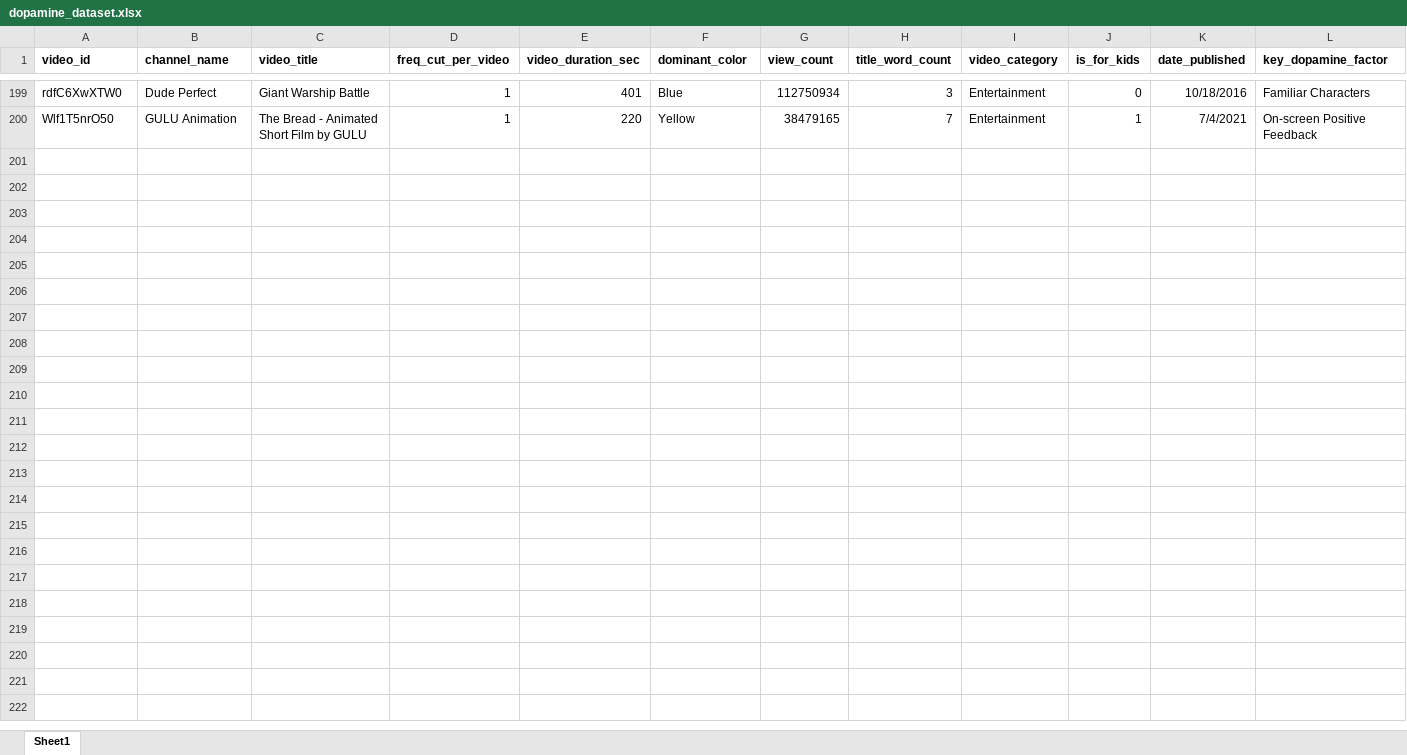
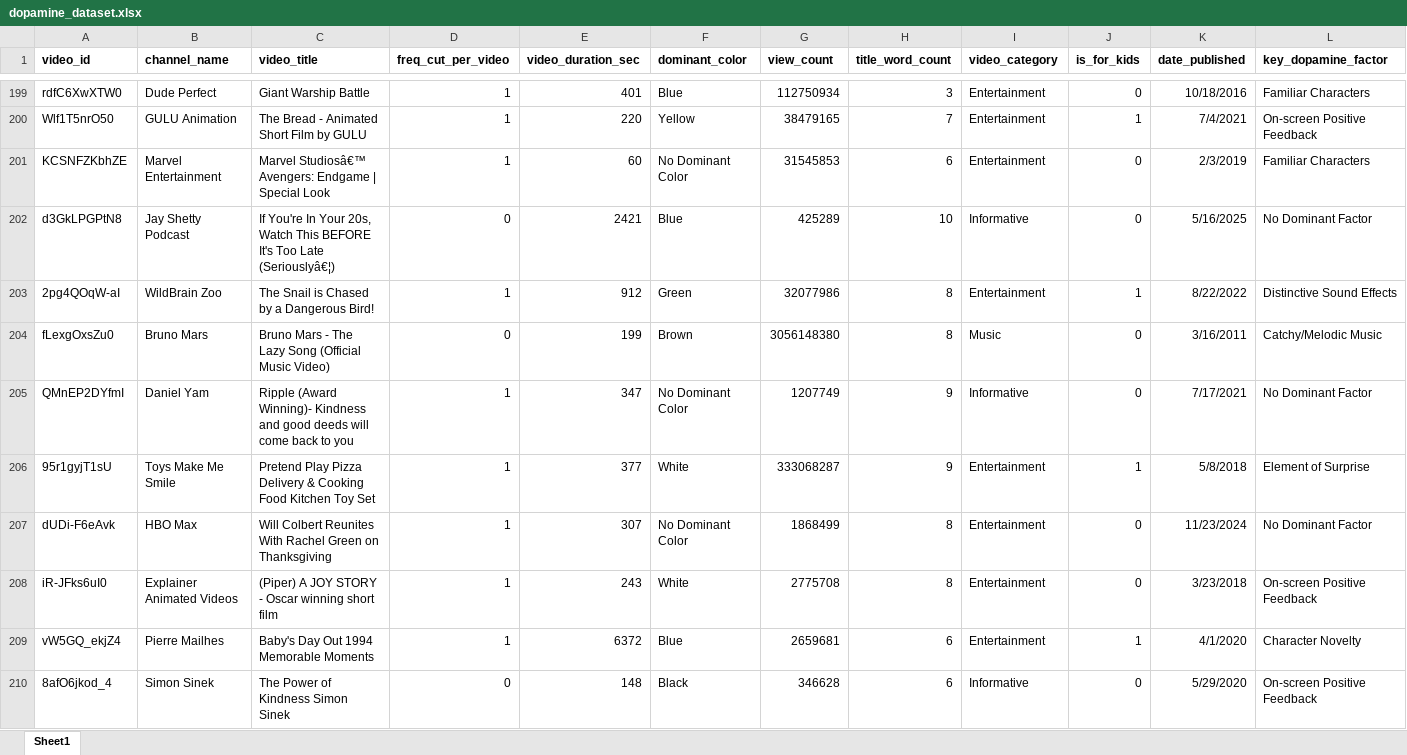
Before and after one commit to Sanjaykumar030/DOP-XML, an Excel workbook: dopamine_dataset.xlsx, sheet Sheet1, drawn as a sheet; only a part is shown, gaps mark what is left out; values as stored, in another font and other column widths than the file's, no borders; rows hold the shown columns only; the diff covers the shown part only; the diff names each change by its address in the sheet, - before the commit and + after, or states it on an @@ line.

Commit message:
Add: more robust dataset  (#6)
* Delete dopamine_dataset.xlsx

* Add: More robust dataset

- adding 100 more records of dataset from various domains

```diff
--- a/dopamine_dataset.xlsx (sheet Sheet1)
+++ b/dopamine_dataset.xlsx (sheet Sheet1)
+row 201: KCSNFZKbhZE | Marvel Entertainment | Marvel Studiosâ€™ Avengers: Endgame | Special Look | 1 | 60 | No Dominant Color | 31545853 | 6 | Entertainment | 0 | 2/3/2019 | Familiar Characters
+row 202: d3GkLPGPtN8 | Jay Shetty Podcast | If You're In Your 20s, Watch This BEFORE It's Too Late (Seriouslyâ€¦) | 0 | 2421 | Blue | 425289 | 10 | Informative | 0 | 5/16/2025 | No Dominant Factor
+row 203: 2pg4QOqW-aI | WildBrain Zoo | The Snail is Chased by a Dangerous Bird! | 1 | 912 | Green | 32077986 | 8 | Entertainment | 1 | 8/22/2022 | Distinctive Sound Effects
+row 204: fLexgOxsZu0 | Bruno Mars | Bruno Mars - The Lazy Song (Official Music Video) | 0 | 199 | Brown | 3056148380 | 8 | Music | 0 | 3/16/2011 | Catchy/Melodic Music
+row 205: QMnEP2DYfmI | Daniel Yam | Ripple (Award Winning)- Kindness and good deeds will come back to you | 1 | 347 | No Dominant Color | 1207749 | 9 | Informative | 0 | 7/17/2021 | No Dominant Factor
+row 206: 95r1gyjT1sU | Toys Make Me Smile | Pretend Play Pizza Delivery & Cooking Food Kitchen Toy Set | 1 | 377 | White | 333068287 | 9 | Entertainment | 1 | 5/8/2018 | Element of Surprise
+row 207: dUDi-F6eAvk | HBO Max | Will Colbert Reunites With Rachel Green on Thanksgiving | 1 | 307 | No Dominant Color | 1868499 | 8 | Entertainment | 0 | 11/23/2024 | No Dominant Factor
+row 208: iR-JFks6uI0 | Explainer Animated Videos | (Piper) A JOY STORY - Oscar winning short film | 1 | 243 | White | 2775708 | 8 | Entertainment | 0 | 3/23/2018 | On-screen Positive Feedback
+row 209: vW5GQ_ekjZ4 | Pierre Mailhes | Baby's Day Out 1994 Memorable Moments | 1 | 6372 | Blue | 2659681 | 6 | Entertainment | 1 | 4/1/2020 | Character Novelty
+row 210: 8afO6jkod_4 | Simon Sinek | The Power of Kindness Simon Sinek | 0 | 148 | Black | 346628 | 6 | Informative | 0 | 5/29/2020 | On-screen Positive Feedback
```
Also changed, not shown: 90 added rows elsewhere in this sheet.
